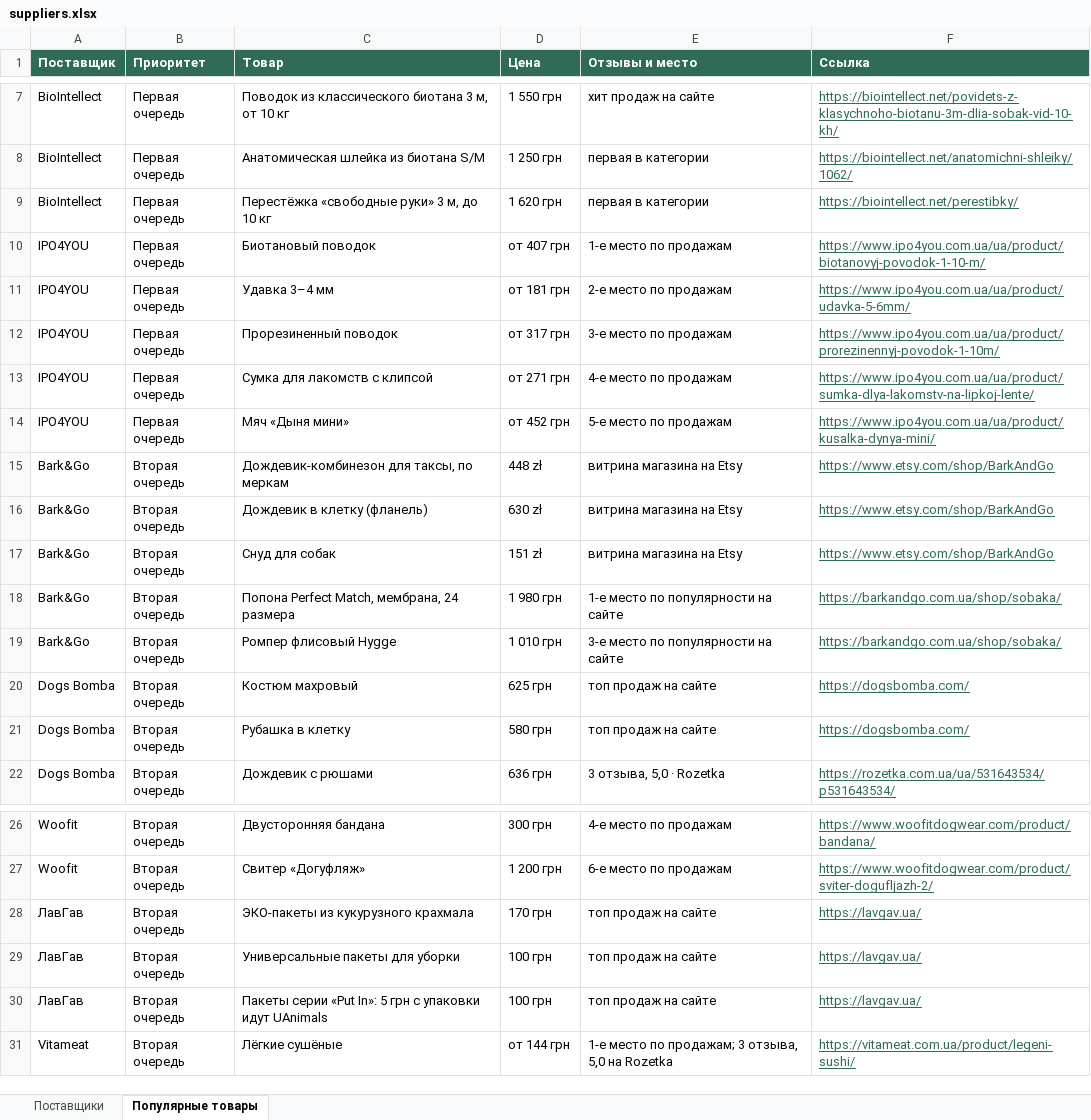
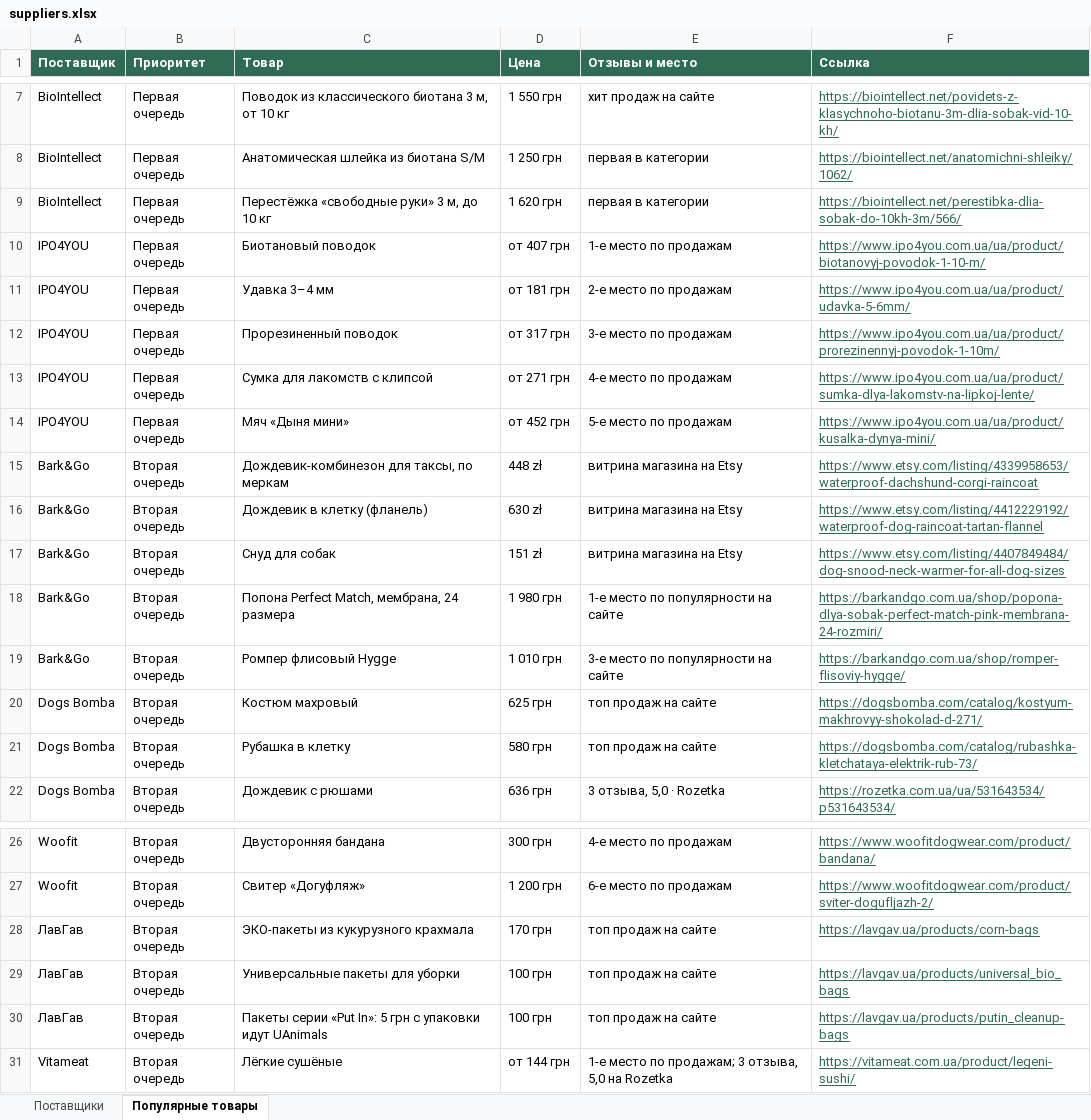
Before and after one commit to oliverbone3-commits/dog-expert-concept, an Excel workbook: suppliers.xlsx, sheet Популярные товары, drawn as a sheet; only a part is shown, gaps mark what is left out; values as stored, in another font and other column widths than the file's, no borders; the diff names each change by its address in the sheet, - before the commit and + after, or states it on an @@ line.

```diff
--- a/suppliers.xlsx (sheet Популярные товары)
+++ b/suppliers.xlsx (sheet Популярные товары)
-F9 (Ссылка): https://biointellect.net/perestibky/
+F9 (Ссылка): https://biointellect.net/perestibka-dlia-sobak-do-10kh-3m/566/
-F15 (Ссылка): https://www.etsy.com/shop/BarkAndGo
+F15 (Ссылка): https://www.etsy.com/listing/4339958653/waterproof-dachshund-corgi-raincoat
-F16 (Ссылка): https://www.etsy.com/shop/BarkAndGo
+F16 (Ссылка): https://www.etsy.com/listing/4412229192/waterproof-dog-raincoat-tartan-flannel
-F17 (Ссылка): https://www.etsy.com/shop/BarkAndGo
+F17 (Ссылка): https://www.etsy.com/listing/4407849484/dog-snood-neck-warmer-for-all-dog-sizes
-F18 (Ссылка): https://barkandgo.com.ua/shop/sobaka/
+F18 (Ссылка): https://barkandgo.com.ua/shop/popona-dlya-sobak-perfect-match-pink-membrana-24-rozmiri/
-F19 (Ссылка): https://barkandgo.com.ua/shop/sobaka/
+F19 (Ссылка): https://barkandgo.com.ua/shop/romper-flisoviy-hygge/
-F20 (Ссылка): https://dogsbomba.com/
+F20 (Ссылка): https://dogsbomba.com/catalog/kostyum-makhrovyy-shokolad-d-271/
-F21 (Ссылка): https://dogsbomba.com/
+F21 (Ссылка): https://dogsbomba.com/catalog/rubashka-kletchataya-elektrik-rub-73/
-F28 (Ссылка): https://lavgav.ua/
+F28 (Ссылка): https://lavgav.ua/products/corn-bags
-F29 (Ссылка): https://lavgav.ua/
+F29 (Ссылка): https://lavgav.ua/products/universal_bio_bags
-F30 (Ссылка): https://lavgav.ua/
+F30 (Ссылка): https://lavgav.ua/products/putin_cleanup-bags
```
Also changed, not shown: 1 other file.
